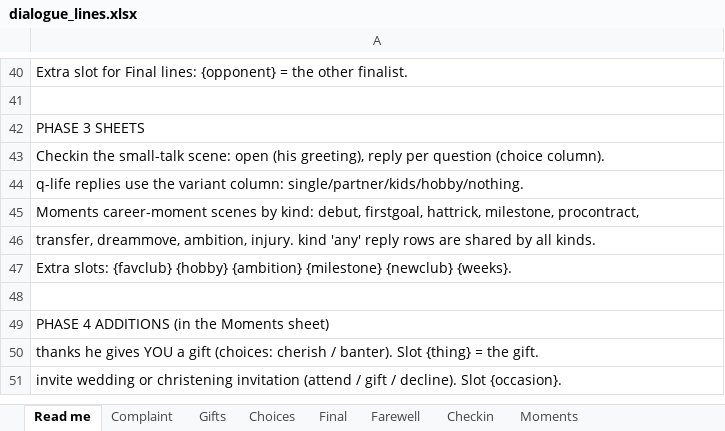
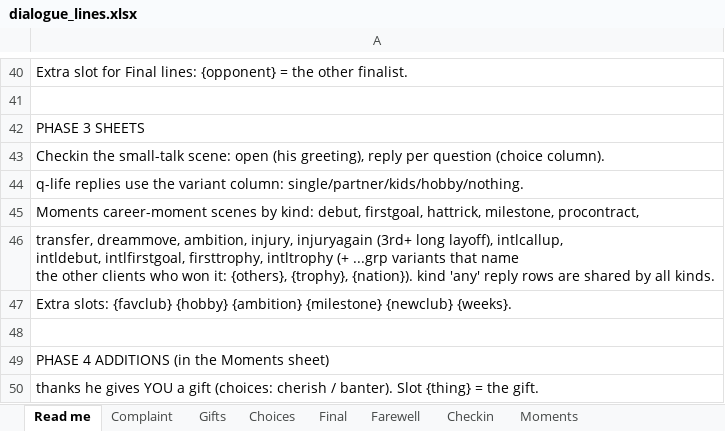
Before and after one commit to remoweirich/FootballAgent, an Excel workbook: dialogue_lines.xlsx, sheet Read me, drawn as a sheet; only a part is shown, gaps mark what is left out; the shorter side is filled out with more unchanged rows; values as stored, in another font and other column widths than the file's, no borders; ↵ is a line break in a cell; the diff names each change by its address in the sheet, - before the commit and + after, or states it on an @@ line.

```diff
--- a/dialogue_lines.xlsx (sheet Read me)
+++ b/dialogue_lines.xlsx (sheet Read me)
-A46: …dreammove, ambition, injury. kind 'any'…
+A46: …dreammove, ambition, injury, injuryagain (3rd+ long layoff), intlcallup, ↵ intldebut, intlfirstgoal, firsttrophy, intltrophy (+ ...grp variants that name ↵ the other clients who won it: {others}, {trophy}, {nation}). kind 'any'…
```
Also changed, not shown: sheet Moments, 43 other files.
